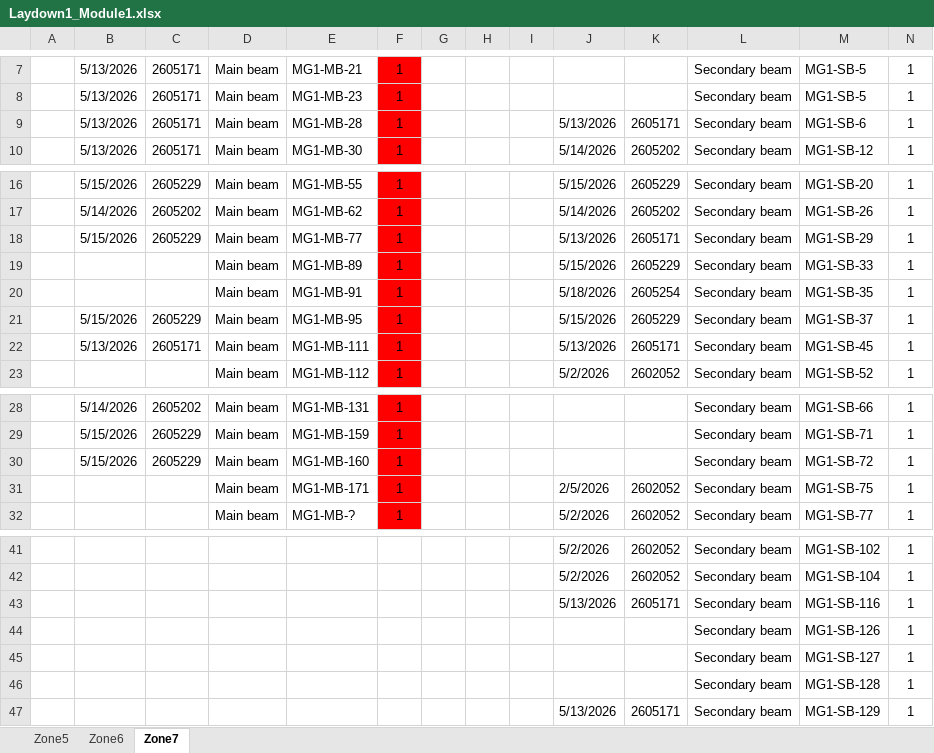
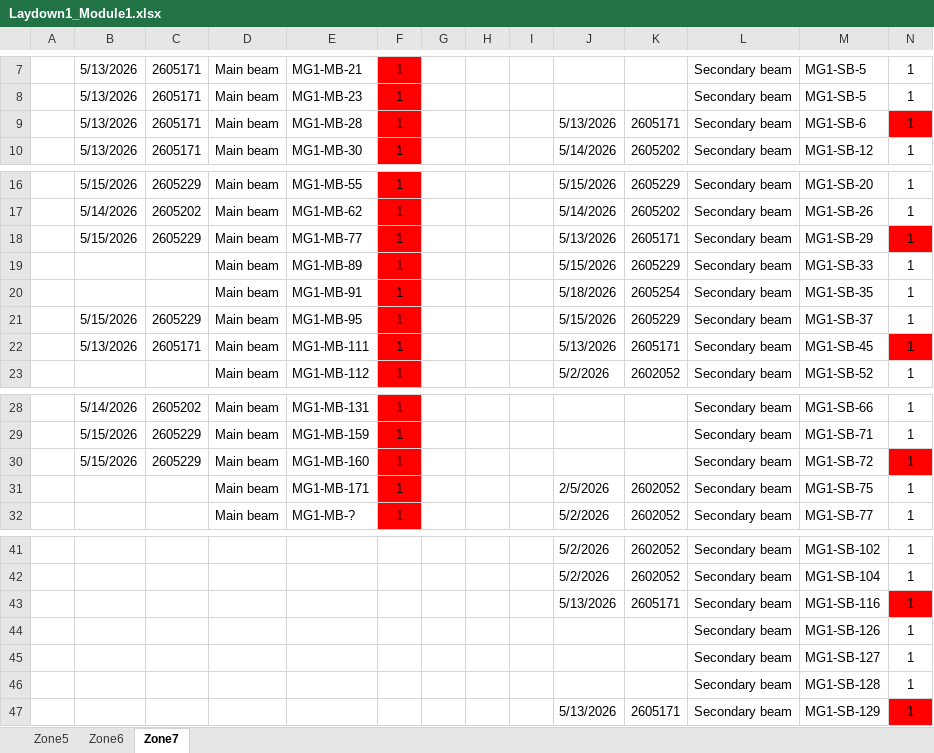
Before and after one commit to chiewshi456/git, an Excel workbook: Laydown1_Module1.xlsx, sheet Zone7, drawn as a sheet; only a part is shown, gaps mark what is left out; values as stored, in another font and other column widths than the file's, no borders; the diff names each change by its address in the sheet, - before the commit and + after, or states it on an @@ line.

Commit message:
Update Laydown module 1 spreadsheet

```diff
--- a/Laydown1_Module1.xlsx (sheet Zone7)
+++ b/Laydown1_Module1.xlsx (sheet Zone7)
-N9 fill: none
+N9 fill: #FF0000
-N18 fill: none
+N18 fill: #FF0000
-N22 fill: none
+N22 fill: #FF0000
-N30 fill: none
+N30 fill: #FF0000
-N43 fill: none
+N43 fill: #FF0000
-N47 fill: none
+N47 fill: #FF0000
```
Also changed, not shown: sheet Zone6.
